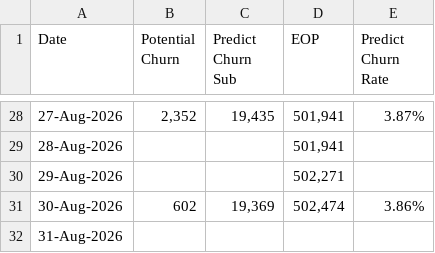
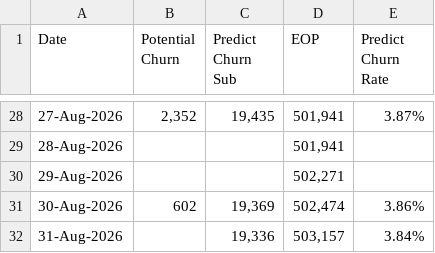
Before and after one commit to dhy-519/cbn-crm, a CSV file: 2026-08.csv, drawn as a sheet; only a part is shown, gaps mark what is left out.

```diff
--- a/2026-08.csv
+++ b/2026-08.csv
@@ -31,2 +31,2 @@
 30-Aug-2026,602,"19,369","502,474",3.86%
-31-Aug-2026,,,,
+31-Aug-2026,,"19,336","503,157",3.84%
```
Also changed, not shown: 1 other file.
